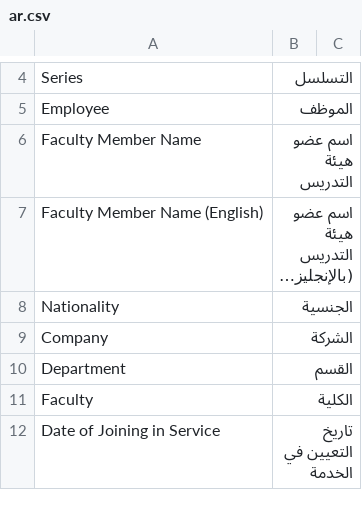
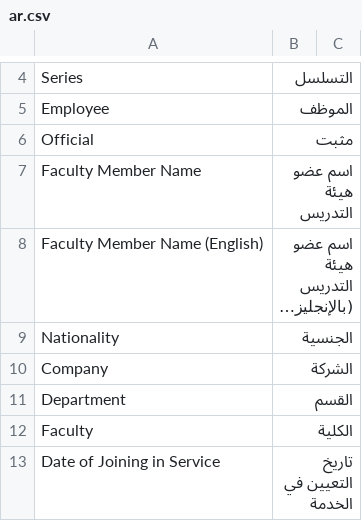
Before and after one commit to Sana-a-Uni/Academia, a CSV file: academia/translations/ar.csv, drawn as a sheet; only a part is shown, gaps mark what is left out; long unchanged cells end in …; the diff names each change by its address in the sheet, - before the commit and + after, or states it on an @@ line.

```diff
--- a/academia/translations/ar.csv
+++ b/academia/translations/ar.csv
+row 6: Official | مثبت
```
Also changed, not shown: 4 other files.
